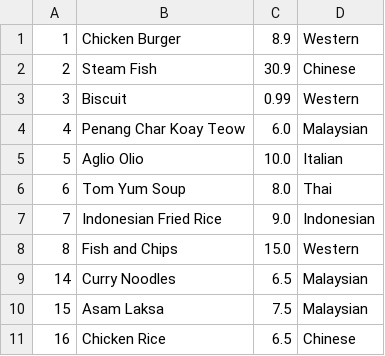
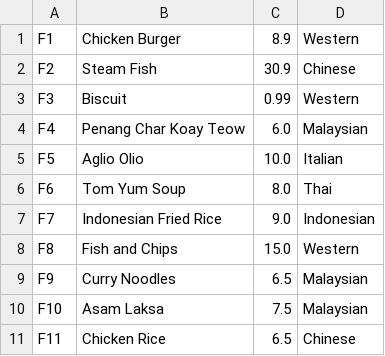
Before and after one commit to chanchoonhee/OOPAssignment, a CSV file: Food.csv, drawn as a sheet.

```diff
--- a/Food.csv
+++ b/Food.csv
@@ -1,11 +1,11 @@
-1,Chicken Burger,8.9,Western
-2,Steam Fish,30.9,Chinese
-3,Biscuit,0.99,Western
-4,Penang Char Koay Teow,6.0,Malaysian
-5,Aglio Olio,10.0,Italian
-6,Tom Yum Soup,8.0,Thai
-7,Indonesian Fried Rice,9.0,Indonesian
-8,Fish and Chips,15.0,Western
-14,Curry Noodles,6.5,Malaysian
-15,Asam Laksa,7.5,Malaysian
-16,Chicken Rice,6.5,Chinese
+F1,Chicken Burger,8.9,Western
+F2,Steam Fish,30.9,Chinese
+F3,Biscuit,0.99,Western
+F4,Penang Char Koay Teow,6.0,Malaysian
+F5,Aglio Olio,10.0,Italian
+F6,Tom Yum Soup,8.0,Thai
+F7,Indonesian Fried Rice,9.0,Indonesian
+F8,Fish and Chips,15.0,Western
+F9,Curry Noodles,6.5,Malaysian
+F10,Asam Laksa,7.5,Malaysian
+F11,Chicken Rice,6.5,Chinese
```
Also changed, not shown: 12 other files.
